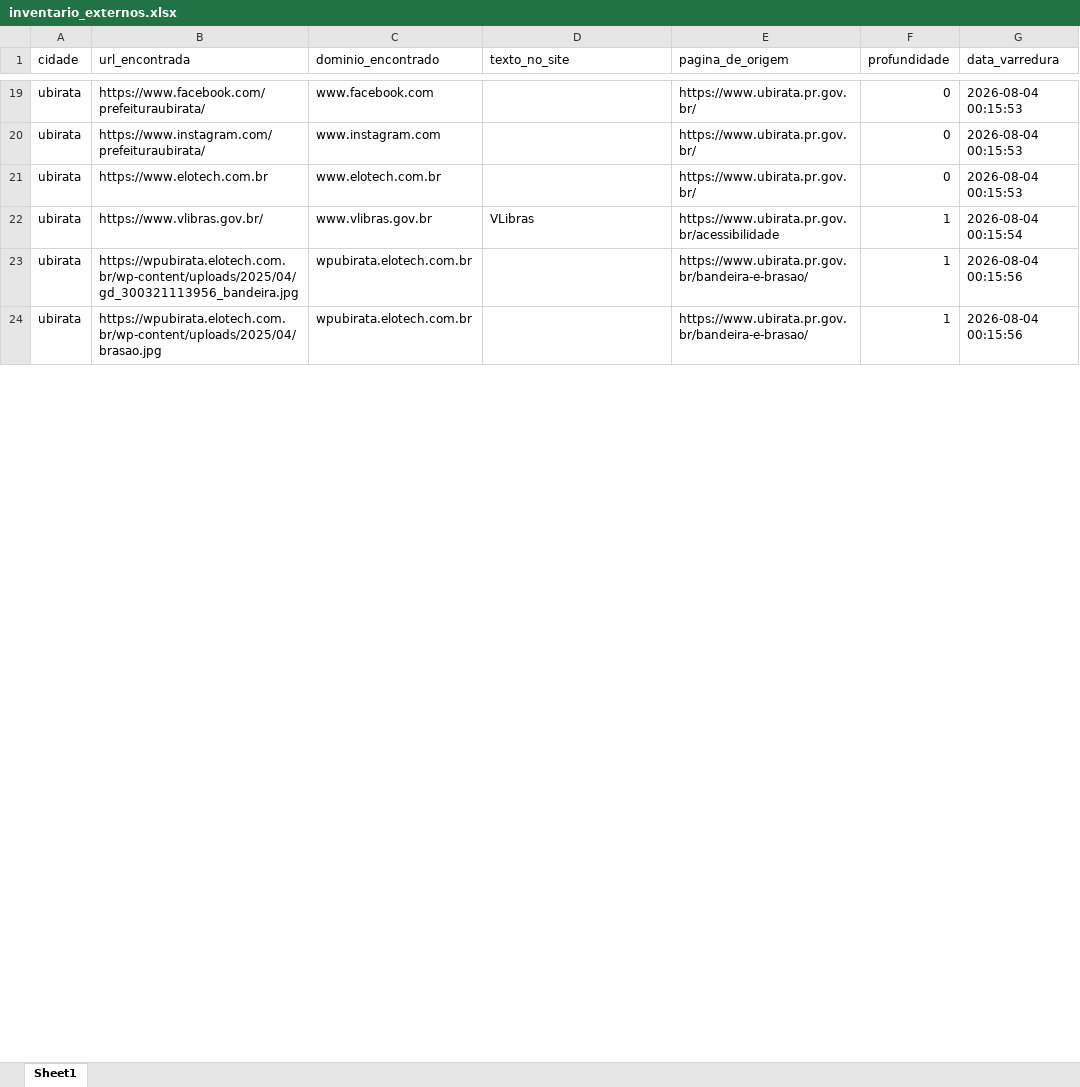
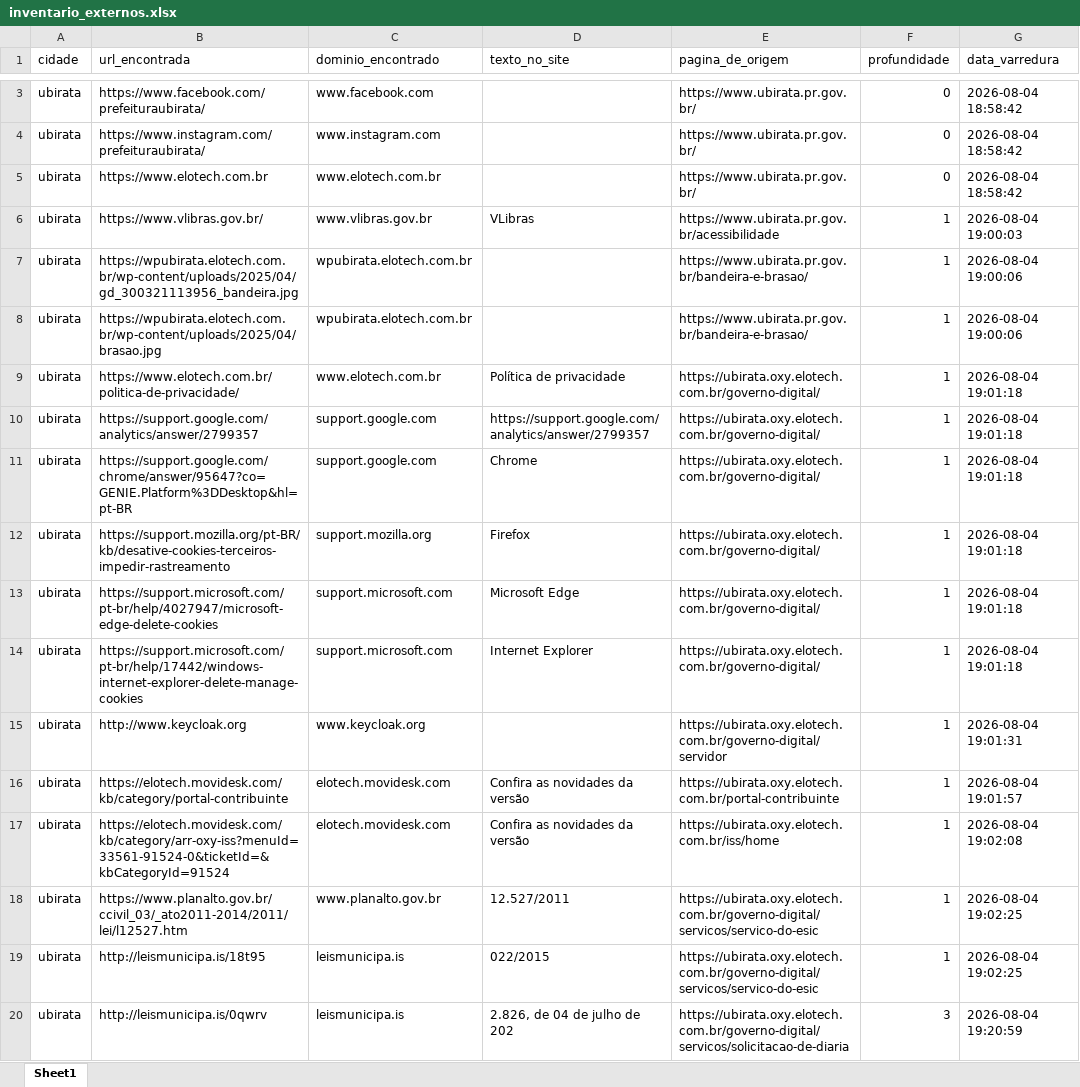
Before and after one commit to ttportela/dados-genero, an Excel workbook: resultados/ubirata/inventario_externos.xlsx, sheet Sheet1, drawn as a sheet; only a part is shown, gaps mark what is left out; values as stored, in another font and other column widths than the file's, no borders; addresses are those after the commit; the diff covers the shown part only; the diff names each change by its address in the sheet, - before the commit and + after, or states it on an @@ line.

```diff
--- a/resultados/ubirata/inventario_externos.xlsx (sheet Sheet1)
+++ b/resultados/ubirata/inventario_externos.xlsx (sheet Sheet1)
-G3:G5 (data_varredura): 2026-08-04 00:15:53
+G3:G5 (data_varredura): 2026-08-04 18:58:42
-G6 (data_varredura): 2026-08-04 00:15:54
+G6 (data_varredura): 2026-08-04 19:00:03
-G7:G8 (data_varredura): 2026-08-04 00:15:56
+G7:G8 (data_varredura): 2026-08-04 19:00:06
+row 9: ubirata | https://www.elotech.com.br/politica-de-privacidade/ | www.elotech.com.br | Política de privacidade | https://ubirata.oxy.elotech.com.br/governo-digital/ | 1 | 2026-08-04 19:01:18
+row 10: ubirata | https://support.google.com/analytics/answer/2799357 | support.google.com | https://support.google.com/analytics/answer/2799357 | https://ubirata.oxy.elotech.com.br/governo-digital/ | 1 | 2026-08-04 19:01:18
+row 11: ubirata | https://support.google.com/chrome/answer/95647?co=GENIE.Platform%3DDesktop&hl=pt-BR | support.google.com | Chrome | https://ubirata.oxy.elotech.com.br/governo-digital/ | 1 | 2026-08-04 19:01:18
+row 12: ubirata | https://support.mozilla.org/pt-BR/kb/desative-cookies-terceiros-impedir-rastreamento | support.mozilla.org | Firefox | https://ubirata.oxy.elotech.com.br/governo-digital/ | 1 | 2026-08-04 19:01:18
+row 13: ubirata | https://support.microsoft.com/pt-br/help/4027947/microsoft-edge-delete-cookies | support.microsoft.com | Microsoft Edge | https://ubirata.oxy.elotech.com.br/governo-digital/ | 1 | 2026-08-04 19:01:18
+row 14: ubirata | https://support.microsoft.com/pt-br/help/17442/windows-internet-explorer-delete-manage-cookies | support.microsoft.com | Internet Explorer | https://ubirata.oxy.elotech.com.br/governo-digital/ | 1 | 2026-08-04 19:01:18
+row 15: ubirata | http://www.keycloak.org | www.keycloak.org |  | https://ubirata.oxy.elotech.com.br/governo-digital/servidor | 1 | 2026-08-04 19:01:31
+row 16: ubirata | https://elotech.movidesk.com/kb/category/portal-contribuinte | elotech.movidesk.com | Confira as novidades da versão | https://ubirata.oxy.elotech.com.br/portal-contribuinte | 1 | 2026-08-04 19:01:57
+row 17: ubirata | https://elotech.movidesk.com/kb/category/arr-oxy-iss?menuId=33561-91524-0&ticketId=&kbCategoryId=91524 | elotech.movidesk.com | Confira as novidades da versão | https://ubirata.oxy.elotech.com.br/iss/home | 1 | 2026-08-04 19:02:08
+row 18: ubirata | https://www.planalto.gov.br/ccivil_03/_ato2011-2014/2011/lei/l12527.htm | www.planalto.gov.br | 12.527/2011 | https://ubirata.oxy.elotech.com.br/governo-digital/servicos/servico-do-esic | 1 | 2026-08-04 19:02:25
+row 19: ubirata | http://leismunicipa.is/18t95 | leismunicipa.is | 022/2015 | https://ubirata.oxy.elotech.com.br/governo-digital/servicos/servico-do-esic | 1 | 2026-08-04 19:02:25
+row 20: ubirata | http://leismunicipa.is/0qwrv | leismunicipa.is | 2.826, de 04 de julho de 202 | https://ubirata.oxy.elotech.com.br/governo-digital/servicos/solicitacao-de-diaria | 3 | 2026-08-04 19:20:59
```
Also changed, not shown: 8 added rows, 16 removed rows and 22 edited cells elsewhere in this sheet, resultados/ubirata/erros_varredura.xlsx, resultados/ubirata/inventario_links.xlsx, 56 other files.
